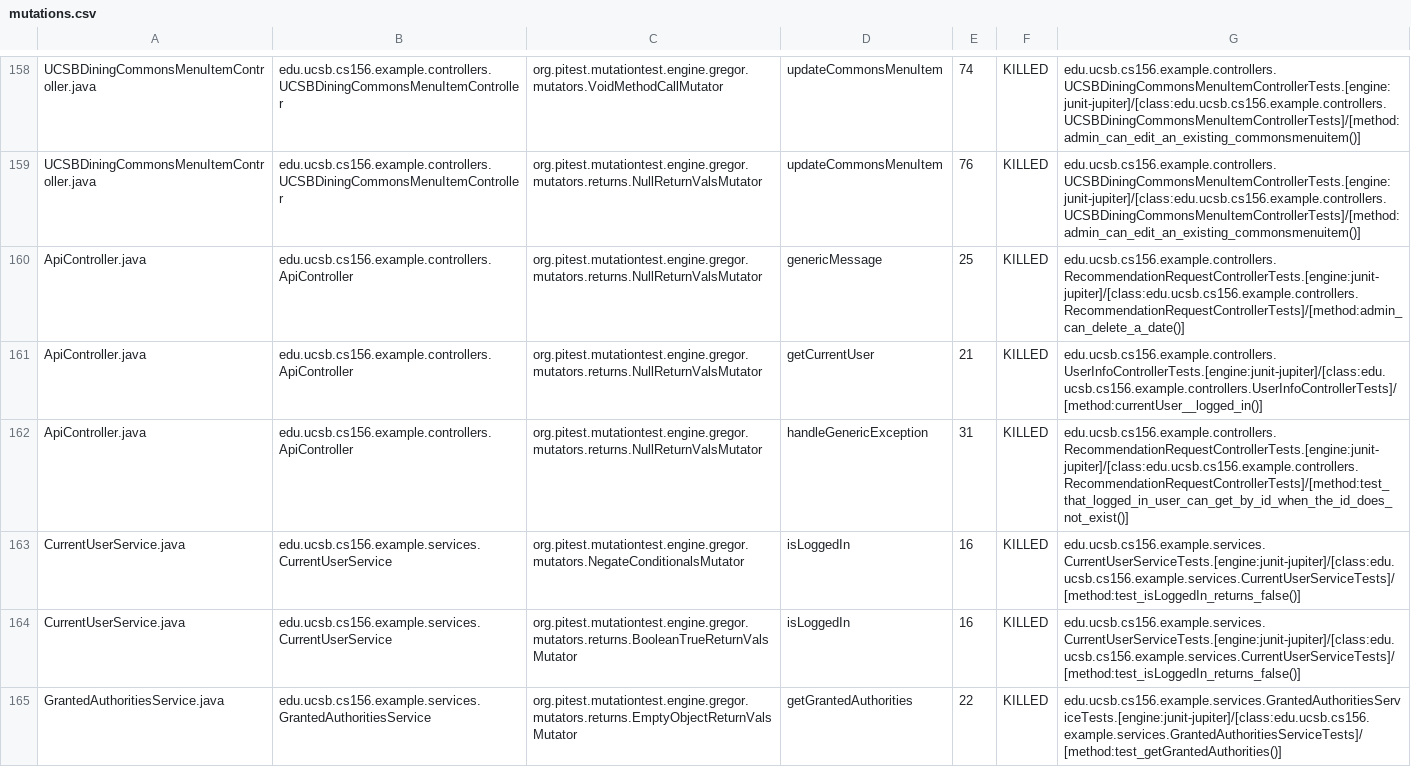
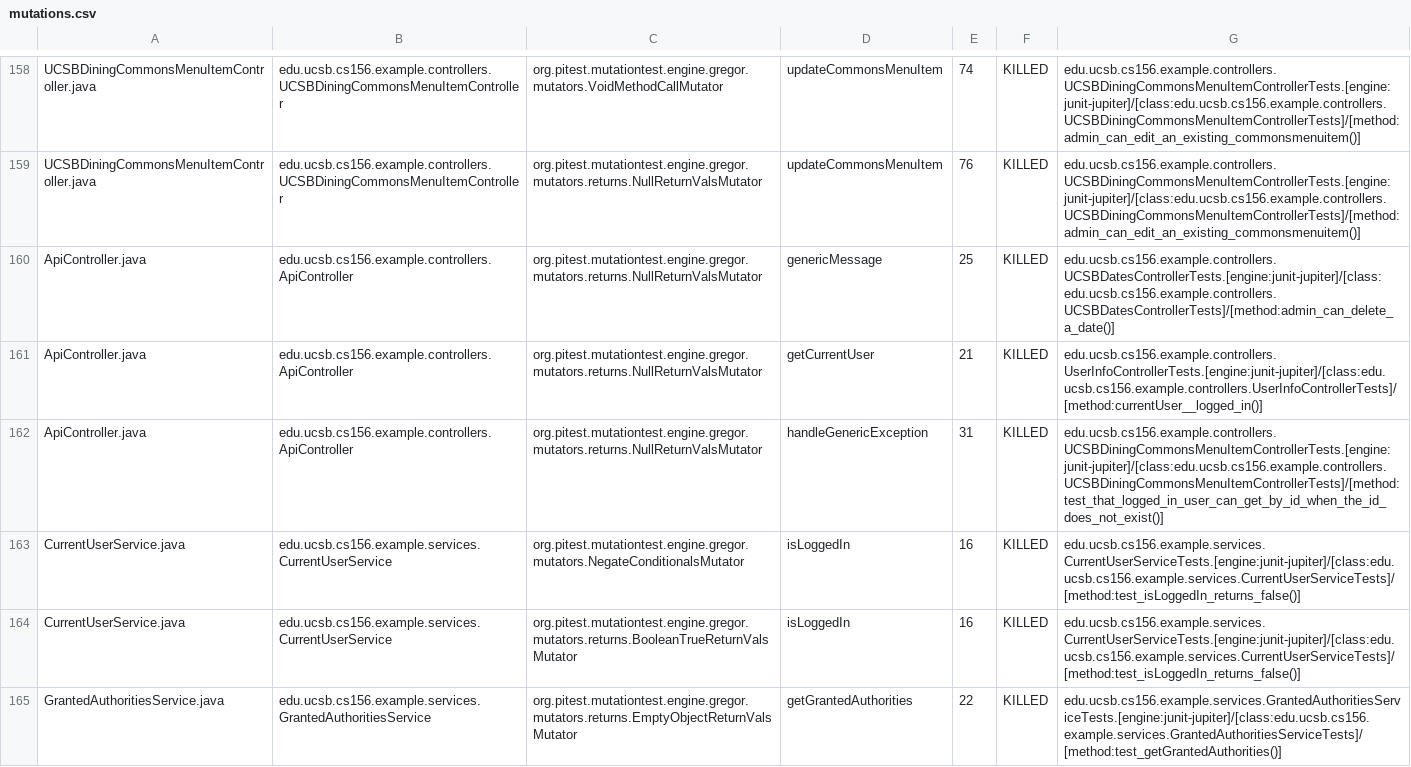
Before and after one commit to ucsb-cs156-f23/team03-f23-7pm-2, a CSV file: prs/100/pitest/mutations.csv, drawn as a sheet; only a part is shown, gaps mark what is left out.

Commit message:
Deploying to gh-pages from @ ucsb-cs156-f23/team03-f23-7pm-2@8d394517d36b3faa4bd6fa621b679beda16927f4 🚀

```diff
--- a/prs/100/pitest/mutations.csv
+++ b/prs/100/pitest/mutations.csv
@@ -159,5 +159,5 @@ UCSBDiningCommonsMenuItemController.java,edu.ucsb.cs156.example.controllers.UCSB
 UCSBDiningCommonsMenuItemController.java,edu.ucsb.cs156.example.controllers.UCSBDiningCommonsMenuItemController,org.pitest.mutationtest.engine.gregor.mutators.returns.NullReturnValsMutator,updateCommonsMenuItem,76,KILLED,edu.ucsb.cs156.example.controllers.UCSBDiningCommonsMenuItemControllerTests.[engine:junit-jupiter]/[class:edu.ucsb.cs156.example.controllers.UCSBDiningCommonsMenuItemControllerTests]/[method:admin_can_edit_an_existing_commonsmenuitem()]
-ApiController.java,edu.ucsb.cs156.example.controllers.ApiController,org.pitest.mutationtest.engine.gregor.mutators.returns.NullReturnValsMutator,genericMessage,25,KILLED,edu.ucsb.cs156.example.controllers.RecommendationRequestControllerTests.[engine:junit-jupiter]/[class:edu.ucsb.cs156.example.controllers.RecommendationRequestControllerTests]/[method:admin_can_delete_a_date()]
+ApiController.java,edu.ucsb.cs156.example.controllers.ApiController,org.pitest.mutationtest.engine.gregor.mutators.returns.NullReturnValsMutator,genericMessage,25,KILLED,edu.ucsb.cs156.example.controllers.UCSBDatesControllerTests.[engine:junit-jupiter]/[class:edu.ucsb.cs156.example.controllers.UCSBDatesControllerTests]/[method:admin_can_delete_a_date()]
 ApiController.java,edu.ucsb.cs156.example.controllers.ApiController,org.pitest.mutationtest.engine.gregor.mutators.returns.NullReturnValsMutator,getCurrentUser,21,KILLED,edu.ucsb.cs156.example.controllers.UserInfoControllerTests.[engine:junit-jupiter]/[class:edu.ucsb.cs156.example.controllers.UserInfoControllerTests]/[method:currentUser__logged_in()]
-ApiController.java,edu.ucsb.cs156.example.controllers.ApiController,org.pitest.mutationtest.engine.gregor.mutators.returns.NullReturnValsMutator,handleGenericException,31,KILLED,edu.ucsb.cs156.example.controllers.RecommendationRequestControllerTests.[engine:junit-jupiter]/[class:edu.ucsb.cs156.example.controllers.RecommendationRequestControllerTests]/[method:test_that_logged_in_user_can_get_by_id_when_the_id_does_not_exist()]
+ApiController.java,edu.ucsb.cs156.example.controllers.ApiController,org.pitest.mutationtest.engine.gregor.mutators.returns.NullReturnValsMutator,handleGenericException,31,KILLED,edu.ucsb.cs156.example.controllers.UCSBDiningCommonsMenuItemControllerTests.[engine:junit-jupiter]/[class:edu.ucsb.cs156.example.controllers.UCSBDiningCommonsMenuItemControllerTests]/[method:test_that_logged_in_user_can_get_by_id_when_the_id_does_not_exist()]
 CurrentUserService.java,edu.ucsb.cs156.example.services.CurrentUserService,org.pitest.mutationtest.engine.gregor.mutators.NegateConditionalsMutator,isLoggedIn,16,KILLED,edu.ucsb.cs156.example.services.CurrentUserServiceTests.[engine:junit-jupiter]/[class:edu.ucsb.cs156.example.services.CurrentUserServiceTests]/[method:test_isLoggedIn_returns_false()]
```
Also changed, not shown: 18 other files.
